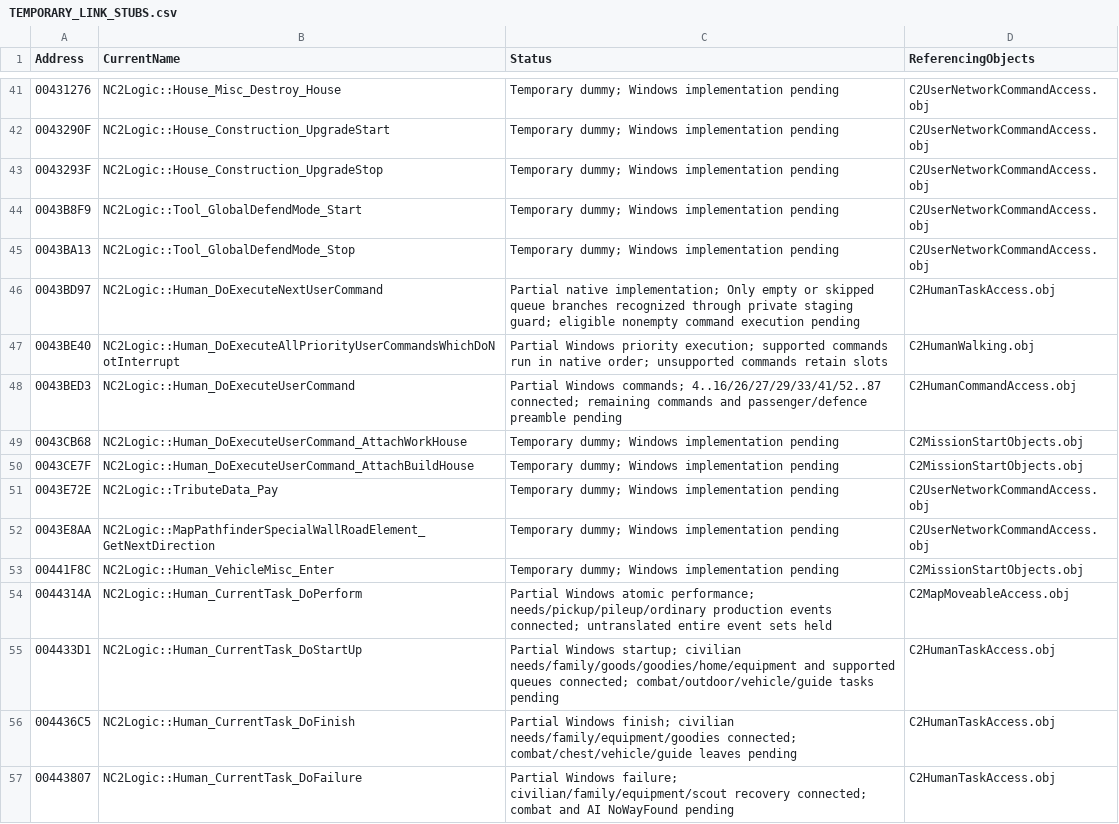
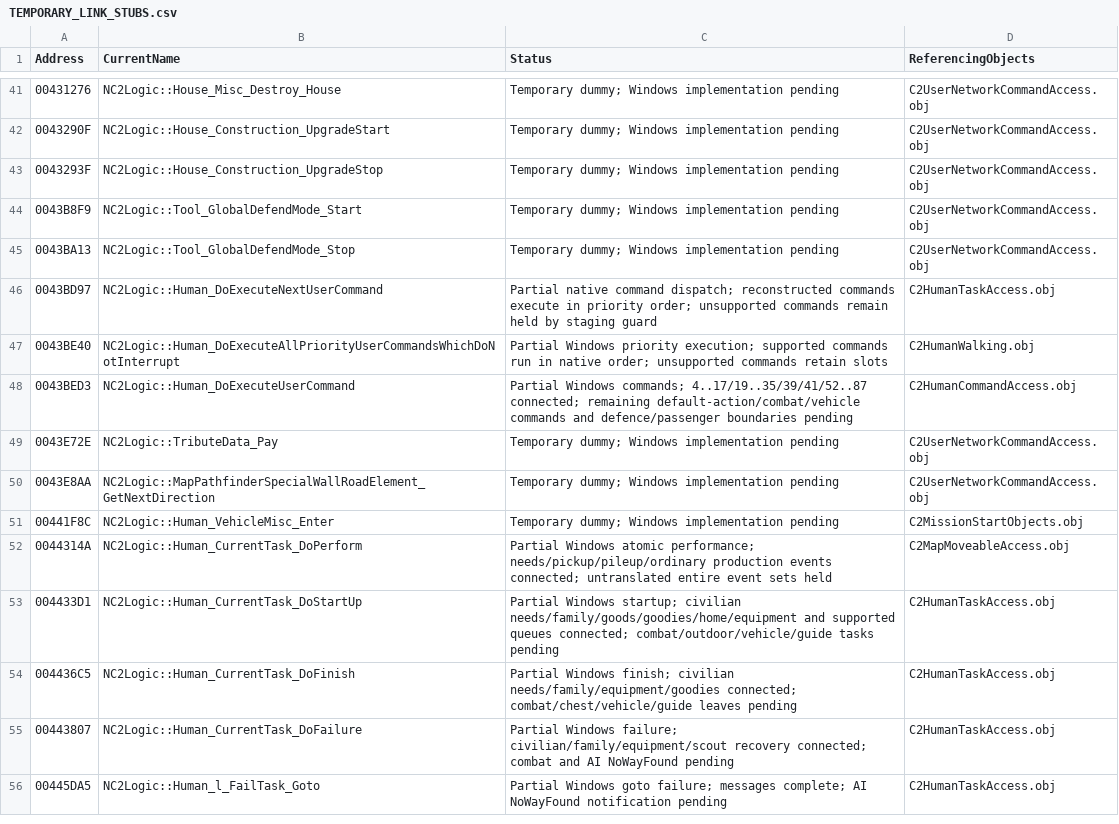
Before and after one commit to HaoJun0823/OpenVikings_cpp, a CSV file: docs/TEMPORARY_LINK_STUBS.csv, drawn as a sheet; only a part is shown, gaps mark what is left out; the shorter side is filled out with more unchanged rows.

```diff
--- a/docs/TEMPORARY_LINK_STUBS.csv
+++ b/docs/TEMPORARY_LINK_STUBS.csv
@@ -45,7 +45,5 @@ Address,CurrentName,Status,ReferencingObjects
 0043BA13,NC2Logic::Tool_GlobalDefendMode_Stop,Temporary dummy; Windows implementation pending,C2UserNetworkCommandAccess.obj
-0043BD97,NC2Logic::Human_DoExecuteNextUserCommand,Partial native implementation; Only empty or skipped queue branches recognized through private staging guard; eligible nonempty command execution pending,C2HumanTaskAccess.obj
+0043BD97,NC2Logic::Human_DoExecuteNextUserCommand,Partial native command dispatch; reconstructed commands execute in priority order; unsupported commands remain held by staging guard,C2HumanTaskAccess.obj
 0043BE40,NC2Logic::Human_DoExecuteAllPriorityUserCommandsWhichDoNotInterrupt,Partial Windows priority execution; supported commands run in native order; unsupported commands retain slots,C2HumanWalking.obj
-0043BED3,NC2Logic::Human_DoExecuteUserCommand,Partial Windows commands; 4..16/26/27/29/33/41/52..87 connected; remaining commands and passenger/defence preamble pending,C2HumanCommandAccess.obj
-0043CB68,NC2Logic::Human_DoExecuteUserCommand_AttachWorkHouse,Temporary dummy; Windows implementation pending,C2MissionStartObjects.obj
-0043CE7F,NC2Logic::Human_DoExecuteUserCommand_AttachBuildHouse,Temporary dummy; Windows implementation pending,C2MissionStartObjects.obj
+0043BED3,NC2Logic::Human_DoExecuteUserCommand,Partial Windows commands; 4..17/19..35/39/41/52..87 connected; remaining default-action/combat/vehicle commands and defence/passenger boundaries pending,C2HumanCommandAccess.obj
 0043E72E,NC2Logic::TributeData_Pay,Temporary dummy; Windows implementation pending,C2UserNetworkCommandAccess.obj
```
Also changed, not shown: docs/FUNCTION_NAME_MAP.csv, 17 other files.
